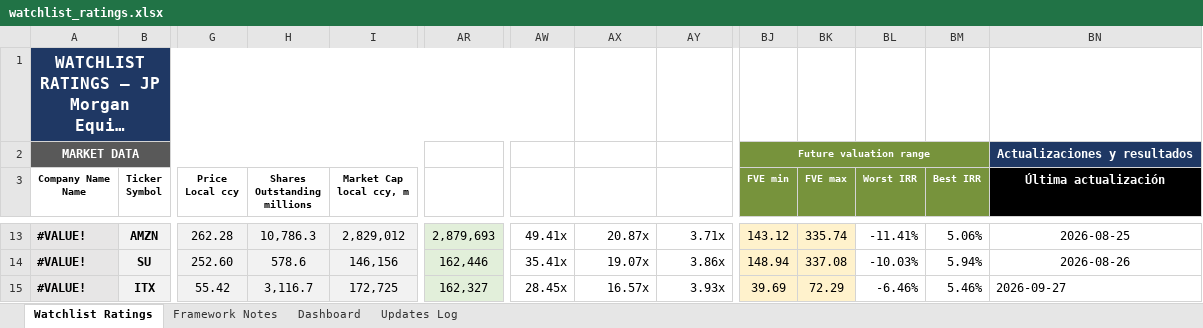
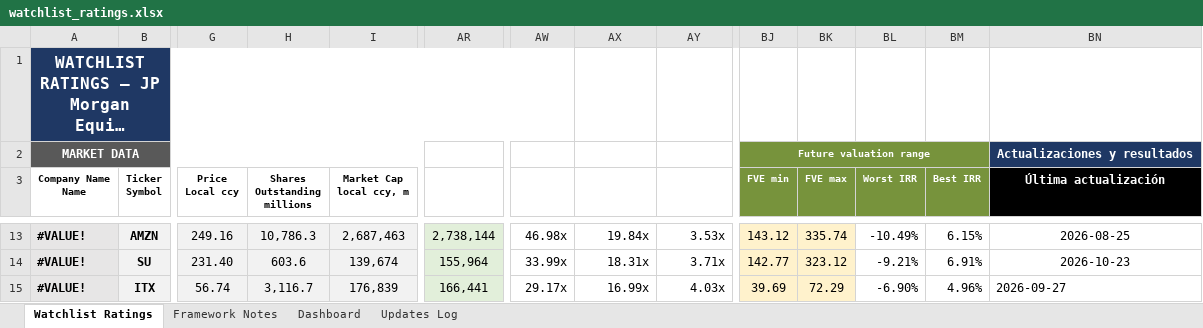
Before and after one commit to boletix/watchlist-dashboard, an Excel workbook: data/raw/watchlist_ratings.xlsx, sheet Watchlist Ratings, drawn as a sheet; only a part is shown, gaps mark what is left out; long unchanged cells end in …; values as stored, in another font and other column widths than the file's, no borders; the diff covers the shown part only; the diff names each change by its address in the sheet, - before the commit and + after, or states it on an @@ line.

```diff
--- a/data/raw/watchlist_ratings.xlsx (sheet Watchlist Ratings)
+++ b/data/raw/watchlist_ratings.xlsx (sheet Watchlist Ratings)
-G13 (Price Local ccy): 262.28
+G13 (Price Local ccy): 249.16
-I13 (Market Cap local ccy, m): 2,829,012
+I13 (Market Cap local ccy, m): 2,687,463
-AR13 (Enterprise Value): 2,879,693
+AR13 (Enterprise Value): 2,738,144
-AW13 (EV / FCF): 49.41x
+AW13 (EV / FCF): 46.98x
-AX13 (EV / EBITDA): 20.87x
+AX13 (EV / EBITDA): 19.84x
-AY13 (EV / Sales): 3.71x
+AY13 (EV / Sales): 3.53x
-BL13 (Worst IRR): -11.41%
+BL13 (Worst IRR): -10.49%
-BM13 (Best IRR): 5.06%
+BM13 (Best IRR): 6.15%
-G14 (Price Local ccy): 252.60
+G14 (Price Local ccy): 231.40
-H14 (Shares Outstanding millions): 578.6
+H14 (Shares Outstanding millions): 603.6
-I14 (Market Cap local ccy, m): 146,156
+I14 (Market Cap local ccy, m): 139,674
-AR14 (Enterprise Value): 162,446
+AR14 (Enterprise Value): 155,964
-AW14 (EV / FCF): 35.41x
+AW14 (EV / FCF): 33.99x
-AX14 (EV / EBITDA): 19.07x
+AX14 (EV / EBITDA): 18.31x
-AY14 (EV / Sales): 3.86x
+AY14 (EV / Sales): 3.71x
-BJ14 (FVE min): 148.94
+BJ14 (FVE min): 142.77
-BK14 (FVE max): 337.08
+BK14 (FVE max): 323.12
-BL14 (Worst IRR): -10.03%
+BL14 (Worst IRR): -9.21%
-BM14 (Best IRR): 5.94%
+BM14 (Best IRR): 6.91%
-BN14 (Última actualización): 2026-08-26
+BN14 (Última actualización): 2026-10-23
-G15 (Price Local ccy): 55.42
+G15 (Price Local ccy): 56.74
-I15 (Market Cap local ccy, m): 172,725
+I15 (Market Cap local ccy, m): 176,839
-AR15 (Enterprise Value): 162,327
+AR15 (Enterprise Value): 166,441
-AW15 (EV / FCF): 28.45x
+AW15 (EV / FCF): 29.17x
-AX15 (EV / EBITDA): 16.57x
+AX15 (EV / EBITDA): 16.99x
-AY15 (EV / Sales): 3.93x
+AY15 (EV / Sales): 4.03x
-BL15 (Worst IRR): -6.46%
+BL15 (Worst IRR): -6.90%
-BM15 (Best IRR): 5.46%
+BM15 (Best IRR): 4.96%
```
Also changed, not shown: 729 edited cells elsewhere in this sheet, sheet Dashboard, sheet Framework Notes, hidden cells, charts or pictures, 5 other files.
